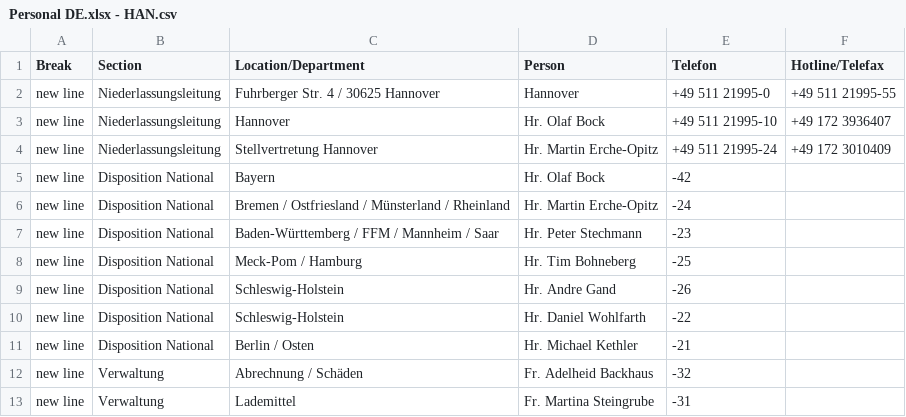
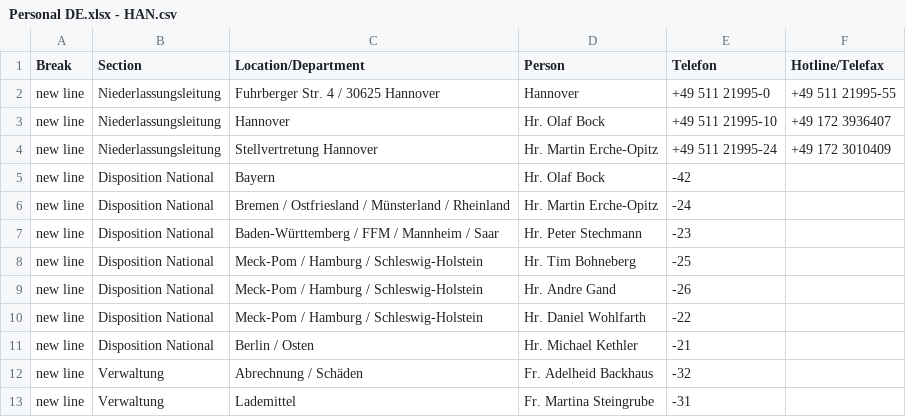
Before and after one commit to NeufraIT/neufra.eu, a CSV file: src/assets/files/locations/Personal DE.xlsx - HAN.csv, drawn as a sheet.

```diff
--- a/src/assets/files/locations/Personal DE.xlsx - HAN.csv
+++ b/src/assets/files/locations/Personal DE.xlsx - HAN.csv
@@ -7,5 +7,5 @@ new line,Disposition National,Bremen / Ostfriesland / Münsterland / Rheinland,H
 new line,Disposition National,Baden-Württemberg / FFM / Mannheim / Saar ,Hr. Peter Stechmann ,-23,
-new line,Disposition National,Meck-Pom / Hamburg ,Hr. Tim Bohneberg ,-25,
-new line,Disposition National,Schleswig-Holstein ,Hr. Andre Gand ,-26,
-new line,Disposition National,Schleswig-Holstein ,Hr. Daniel Wohlfarth ,-22,
+new line,Disposition National,Meck-Pom / Hamburg / Schleswig-Holstein,Hr. Tim Bohneberg ,-25,
+new line,Disposition National,Meck-Pom / Hamburg / Schleswig-Holstein,Hr. Andre Gand ,-26,
+new line,Disposition National,Meck-Pom / Hamburg / Schleswig-Holstein,Hr. Daniel Wohlfarth ,-22,
 new line,Disposition National,Berlin / Osten ,Hr. Michael Kethler ,-21,
```
Also changed, not shown: 2 other files.
